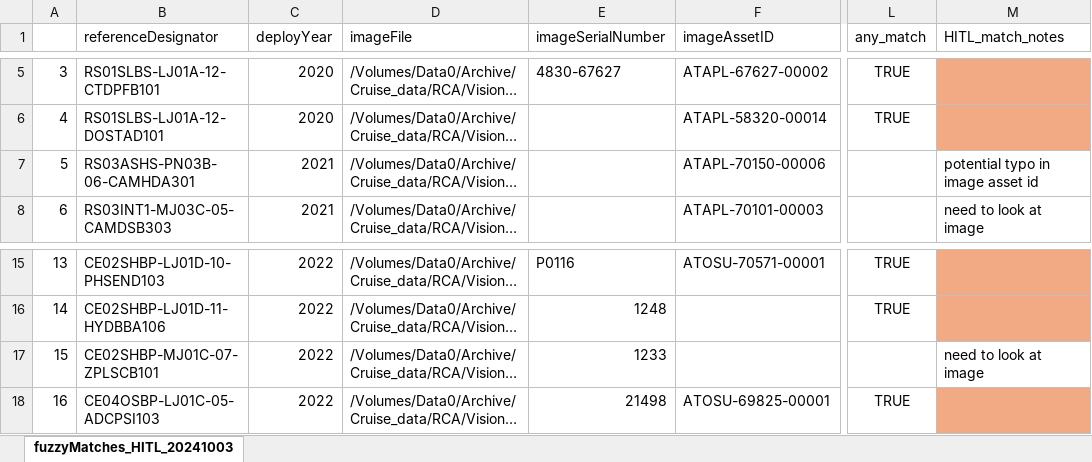
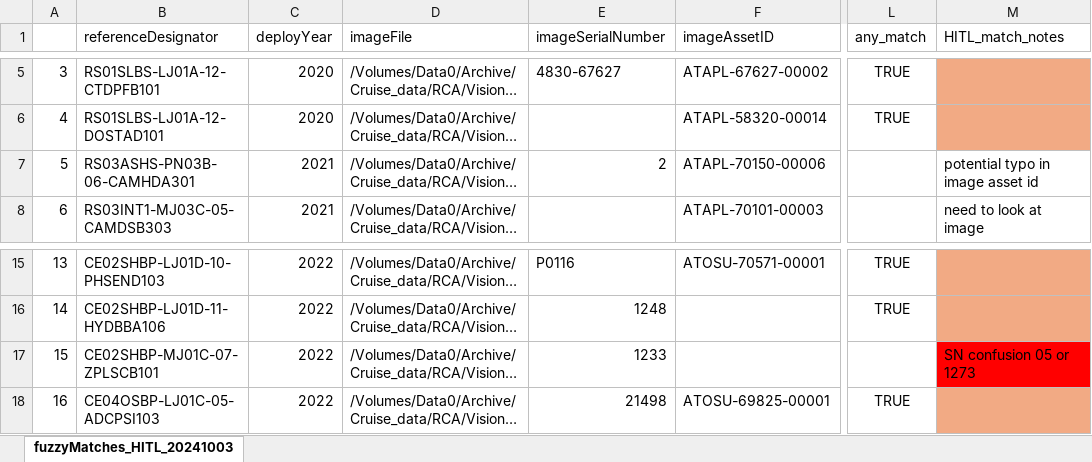
Before and after one commit to OOI-CabledArray/metadataVerification, an Excel workbook: assetManagement/reportOuts/fuzzyMatches_HITL_20241003.xlsx, sheet fuzzyMatches_HITL_20241003, drawn as a sheet; only a part is shown, gaps mark what is left out; long unchanged cells end in …; values as stored, in another font and other column widths than the file's, no borders; the diff covers the shown part only; the diff names each change by its address in the sheet, - before the commit and + after, or states it on an @@ line.

Commit message:
added some manual notes to xlsx 2024

```diff
--- a/assetManagement/reportOuts/fuzzyMatches_HITL_20241003.xlsx (sheet fuzzyMatches_HITL_20241003)
+++ b/assetManagement/reportOuts/fuzzyMatches_HITL_20241003.xlsx (sheet fuzzyMatches_HITL_20241003)
-E7 (imageSerialNumber): (empty)
+E7 (imageSerialNumber): 2
-M17 (HITL_match_notes): need to look at image
+M17 (HITL_match_notes): SN confusion 05 or 1273
-M17 fill: none
+M17 fill: #FF0000
```
Also changed, not shown: 18 edited cells and cell formats elsewhere in this sheet.
